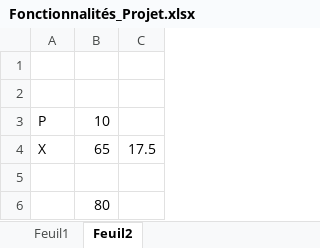
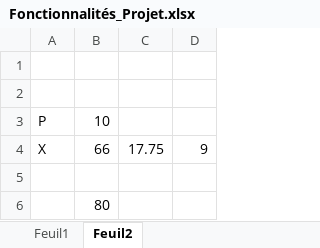
Before and after one commit to Elouanlucas/Vigne_a_Domicile, an Excel workbook: Fonctionnalités_Projet.xlsx, sheet Feuil2, drawn as a sheet; values as stored, in another font and other column widths than the file's, no borders; removed rows and columns are numbered as before the commit, all else as after; the diff names each change by its address in the sheet, - before the commit and + after, or states it on an @@ line.

```diff
--- a/Fonctionnalités_Projet.xlsx (sheet Feuil2)
+++ b/Fonctionnalités_Projet.xlsx (sheet Feuil2)
-column C, row 4: 17.5
+column C, row 4: 17.75
+column D, row 4: 9
-B4: 65
+B4: 66
```
Also changed, not shown: sheet Feuil1, 42 other files.
